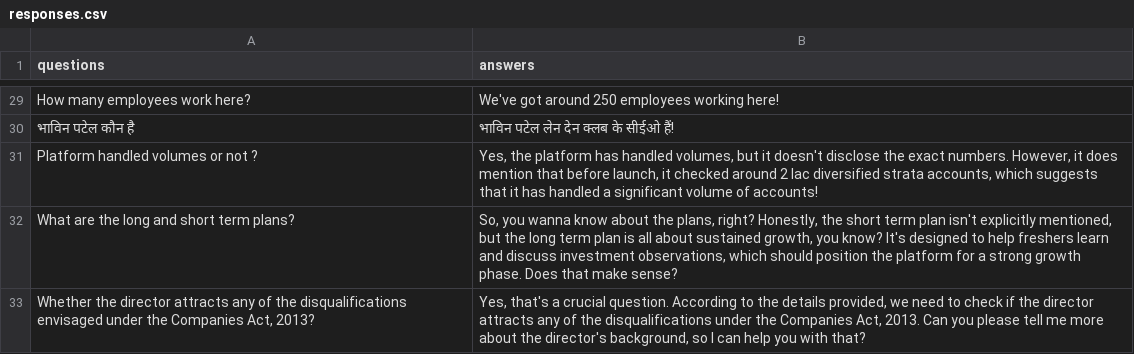
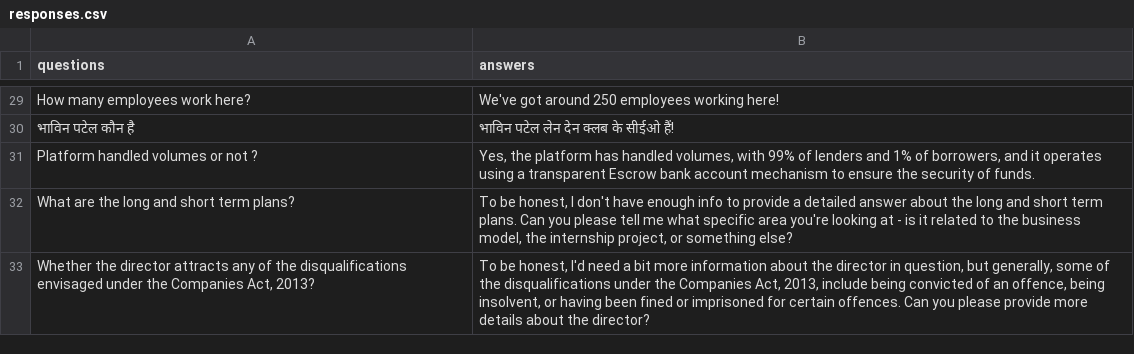
Before and after one commit to Afreen-Kazi-1/CANA-The-VoiceBot, a CSV file: output/responses.csv, drawn as a sheet; only a part is shown, gaps mark what is left out; the diff covers the shown part only.

```diff
--- a/output/responses.csv
+++ b/output/responses.csv
@@ -37,4 +34,4 @@ How many employees work here?,We've got around 250 employees working here!
 भाविन पटेल कौन है,भाविन पटेल लेन देन क्लब के सीईओ हैं!
-Platform handled volumes or not ?,"Yes, the platform has handled volumes, but it doesn't disclose the exact numbers. However, it does mention that before launch, it checked around 2 lac diversified strata accounts, which suggests that it has handled a significant volume of accounts!"
-What are the long and short term plans?,"So, you wanna know about the plans, right? Honestly, the short term plan isn't explicitly mentioned, but the long term plan is all about sustained growth, you know? It's designed to help freshers learn and discuss investment observations, which should position the platform for a strong growth phase. Does that make sense?"
-"Whether the director attracts any of the disqualifications envisaged under  the Companies Act, 2013?","Yes, that's a crucial question. According to the details provided, we need to check if the director attracts any of the disqualifications under the Companies Act, 2013. Can you please tell me more about the director's background, so I can help you with that?"
+Platform handled volumes or not ?,"Yes, the platform has handled volumes, with 99% of lenders and 1% of borrowers, and it operates using a transparent Escrow bank account mechanism to ensure the security of funds."
+What are the long and short term plans?,"To be honest, I don't have enough info to provide a detailed answer about the long and short term plans. Can you please tell me what specific area you're looking at - is it related to the business model, the internship project, or something else?"
+"Whether the director attracts any of the disqualifications envisaged under  the Companies Act, 2013?","To be honest, I'd need a bit more information about the director in question, but generally, some of the disqualifications under the Companies Act, 2013, include being convicted of an offence, being insolvent, or having been fined or imprisoned for certain offences. Can you please provide more details about the director?"
```
Also changed, not shown: 27 edited cells elsewhere in this file.
